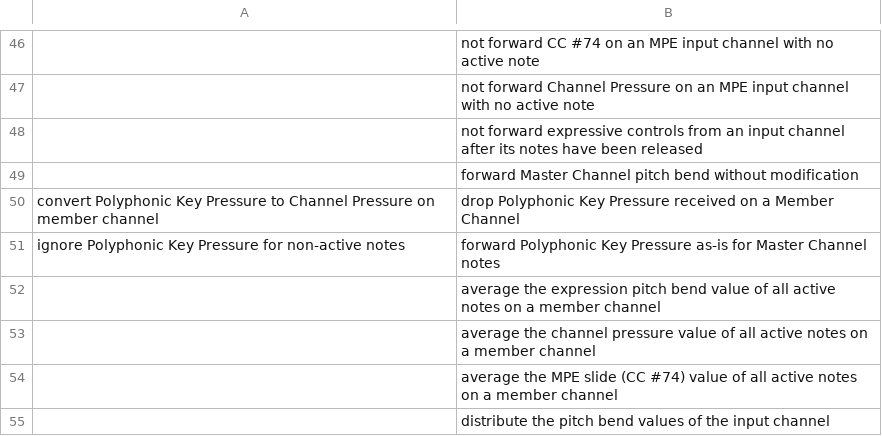
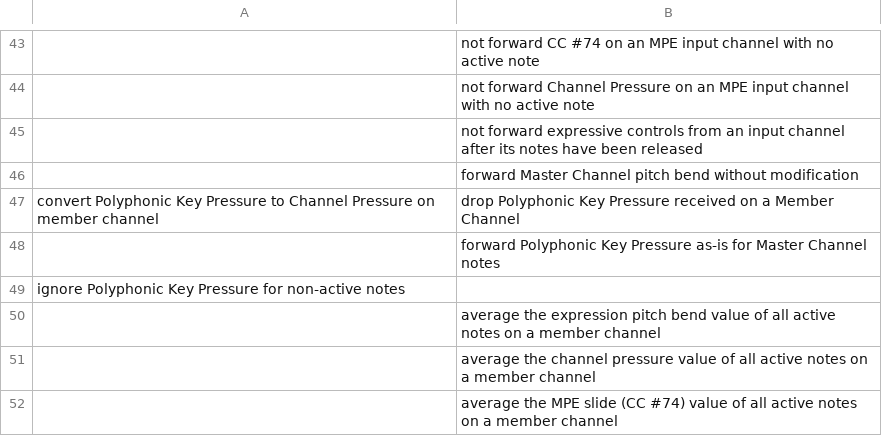
Before and after one commit to calinburloiu/microtonalist, a CSV file: issues/00154-mpe-tuner-poly-expr/tests-reorg.csv, drawn as a sheet; only a part is shown, gaps mark what is left out; the shorter side is filled out with more unchanged rows; addresses are those after the commit; the diff covers the shown part only; the diff names each change by its address in the sheet, - before the commit and + after, or states it on an @@ line.

```diff
--- a/issues/00154-mpe-tuner-poly-expr/tests-reorg.csv
+++ b/issues/00154-mpe-tuner-poly-expr/tests-reorg.csv
-A48: ignore Polyphonic Key Pressure for non-active notes
+A48: (empty)
+row 49: ignore Polyphonic Key Pressure for non-active notes
```
Also changed, not shown: 3 added rows, 7 removed rows and 24 edited cells elsewhere in this file, 1 other file.
